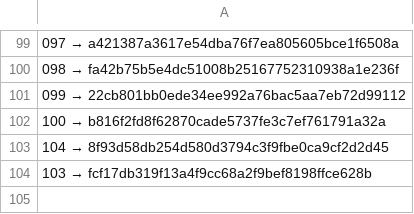
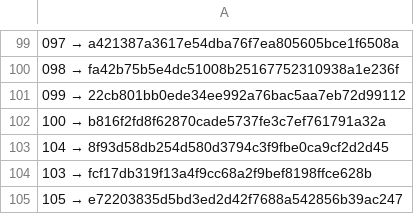
Before and after one commit to a3ka/dev-harness, a TSV file: registry/contracts.tsv, drawn as a sheet; only a part is shown, gaps mark what is left out.

Commit message:
реестр: строка 105 (mint_line, контракт 068)

```diff
--- a/registry/contracts.tsv
+++ b/registry/contracts.tsv
@@ -104 +104,2 @@
 103 → fcf17db319f13a4f9cc68a2f9bef8198ffce628b
+105 → e72203835d5bd3ed2d42f7688a542856b39ac247
```
